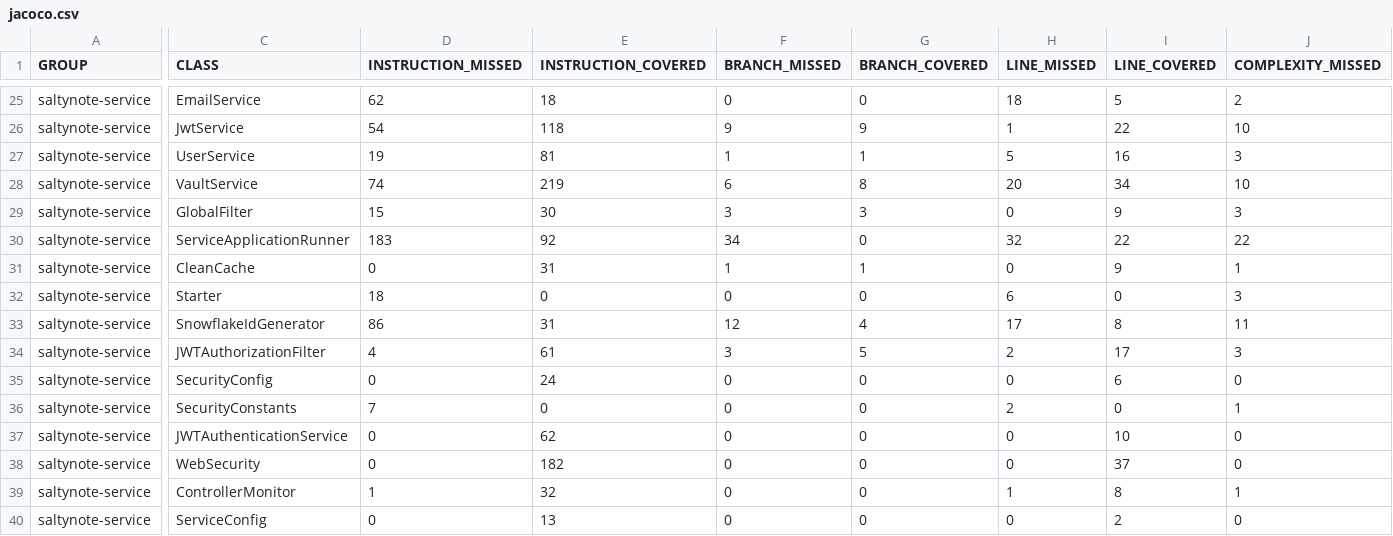
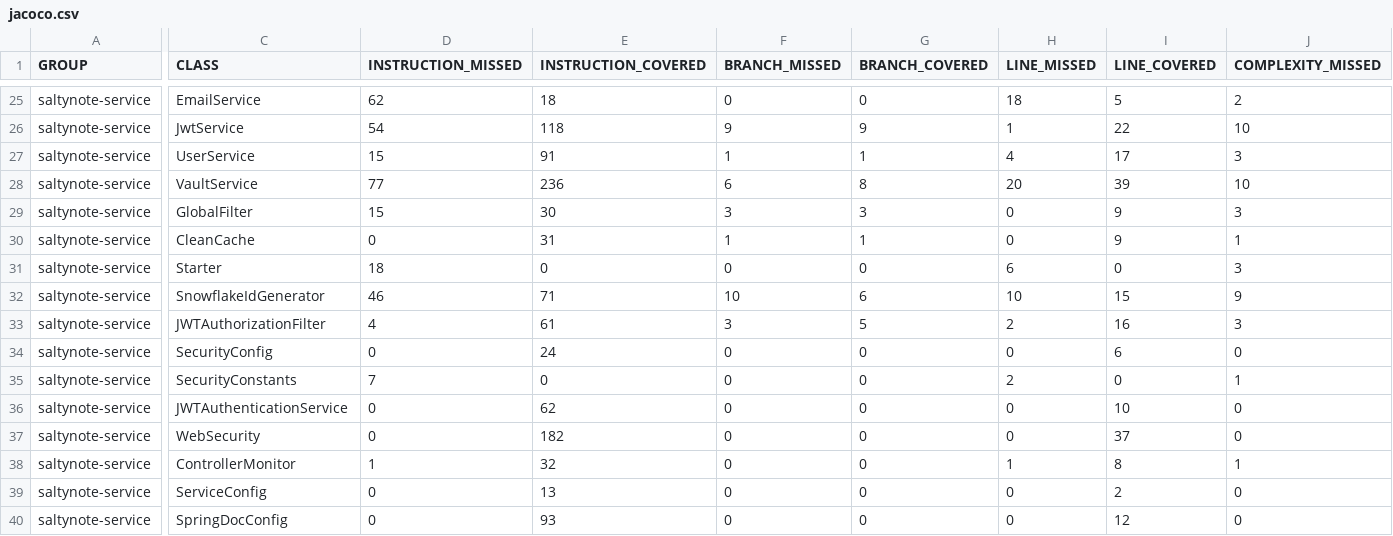
Before and after one commit to SaltyNote/saltynote-service, a CSV file: jacoco/jacoco.csv, drawn as a sheet; only a part is shown, gaps mark what is left out; the shorter side is filled out with more unchanged rows; removed rows and columns are numbered as before the commit, all else as after; rows hold the shown columns only; the diff covers the shown part only; the diff names each change by its address in the sheet, - before the commit and + after, or states it on an @@ line.

```diff
--- a/jacoco/jacoco.csv
+++ b/jacoco/jacoco.csv
-D27 (INSTRUCTION_MISSED): 19
+D27 (INSTRUCTION_MISSED): 15
-E27 (INSTRUCTION_COVERED): 81
+E27 (INSTRUCTION_COVERED): 91
-H27 (LINE_MISSED): 5
+H27 (LINE_MISSED): 4
-I27 (LINE_COVERED): 16
+I27 (LINE_COVERED): 17
-D28 (INSTRUCTION_MISSED): 74
+D28 (INSTRUCTION_MISSED): 77
-E28 (INSTRUCTION_COVERED): 219
+E28 (INSTRUCTION_COVERED): 236
-I28 (LINE_COVERED): 34
+I28 (LINE_COVERED): 39
-row 30: saltynote-service | ServiceApplicationRunner | 183 | 92 | 34 | 0 | 32 | 22 | 22
-D32 (INSTRUCTION_MISSED): 86
+D32 (INSTRUCTION_MISSED): 46
-E32 (INSTRUCTION_COVERED): 31
+E32 (INSTRUCTION_COVERED): 71
-F32 (BRANCH_MISSED): 12
+F32 (BRANCH_MISSED): 10
-G32 (BRANCH_COVERED): 4
+G32 (BRANCH_COVERED): 6
-H32 (LINE_MISSED): 17
+H32 (LINE_MISSED): 10
-I32 (LINE_COVERED): 8
+I32 (LINE_COVERED): 15
-J32 (COMPLEXITY_MISSED): 11
+J32 (COMPLEXITY_MISSED): 9
-I33 (LINE_COVERED): 17
+I33 (LINE_COVERED): 16
```
Also changed, not shown: 54 edited cells elsewhere in this file, 58 other files.
